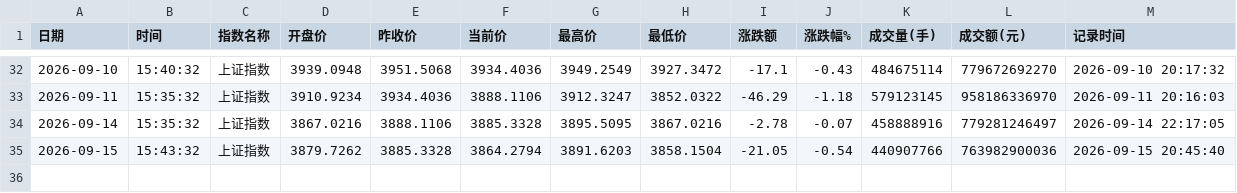
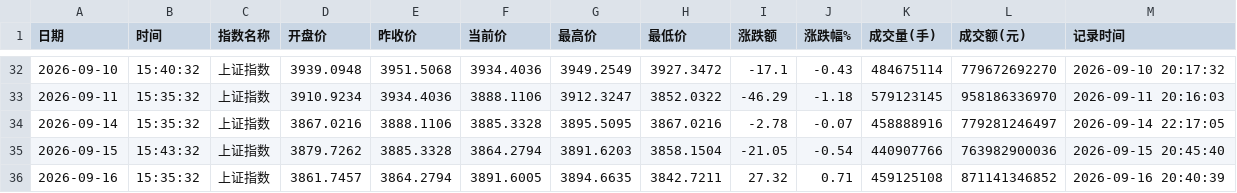
Before and after one commit to spglx520-maker/stock, a CSV file: records.csv, drawn as a sheet; only a part is shown, gaps mark what is left out; the diff names each change by its address in the sheet, - before the commit and + after, or states it on an @@ line.

```diff
--- a/records.csv
+++ b/records.csv
+row 36: 2026-09-16 | 15:35:32 | 上证指数 | 3861.7457 | 3864.2794 | 3891.6005 | 3894.6635 | 3842.7211 | 27.32 | 0.71 | 459125108 | 871141346852 | 2026-09-16 20:40:39
```
Also changed, not shown: 1 other file.
